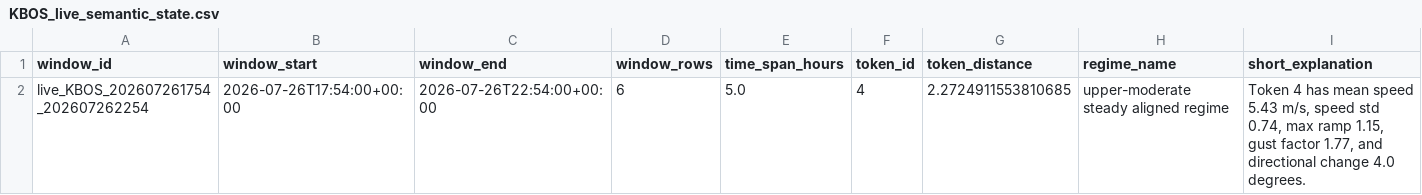
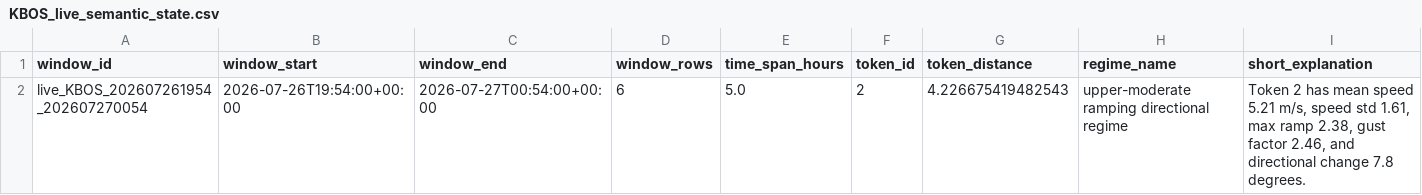
Before and after one commit to nayanananto/wind_live_hitl, a CSV file: data/live/semantic_states/KBOS_live_semantic_state.csv, drawn as a sheet; only a part is shown; removed rows and columns are numbered as before the commit, all else as after; rows hold the shown columns only; the diff names each change by its address in the sheet, - before the commit and + after, or states it on an @@ line.

```diff
--- a/data/live/semantic_states/KBOS_live_semantic_state.csv
+++ b/data/live/semantic_states/KBOS_live_semantic_state.csv
-row 2: live_KBOS_202607261754_202607262254 | 2026-07-26T17:54:00+00:00 | 2026-07-26T22:54:00+00:00 | 6 | 5.0 | 4 | 2.2724911553810685 | upper-moderate steady aligned regime | Token 4 has mean speed 5.43 m/s, speed std 0.74, max ramp 1.15, gust factor 1.77, and directional change 4.0 degrees.
+row 2: live_KBOS_202607261954_202607270054 | 2026-07-26T19:54:00+00:00 | 2026-07-27T00:54:00+00:00 | 6 | 5.0 | 2 | 4.226675419482543 | upper-moderate ramping directional regime | Token 2 has mean speed 5.21 m/s, speed std 1.61, max ramp 2.38, gust factor 2.46, and directional change 7.8 degrees.
```
Also changed, not shown: data/live/aviationweather_metar/KBOS/metar_live.csv, 3 other files.
